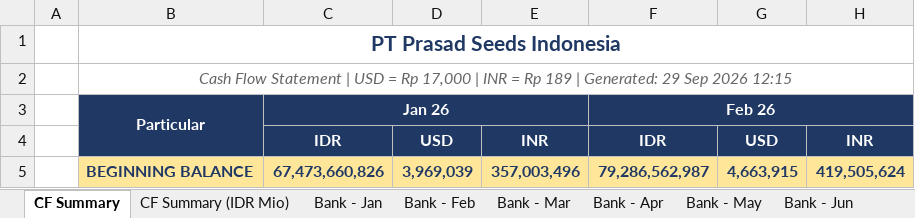
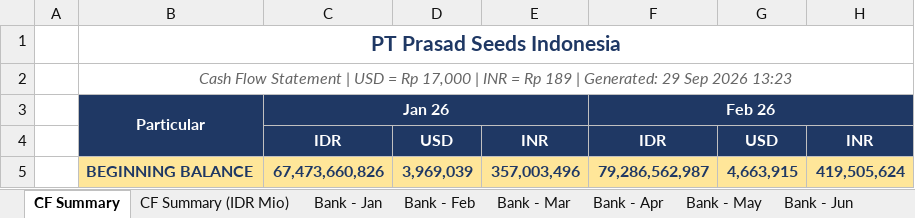
Before and after one commit to finmanagerindonesia-dev/psi-cash-dashboard, an Excel workbook: public/PSI Cash Flow Report.xlsx, sheet CF Summary, drawn as a sheet; only a part is shown; values as stored, in another font and other column widths than the file's, no borders; the diff names each change by its address in the sheet, - before the commit and + after, or states it on an @@ line.

```diff
--- a/public/PSI Cash Flow Report.xlsx (sheet CF Summary)
+++ b/public/PSI Cash Flow Report.xlsx (sheet CF Summary)
-B2: …Sep 2026 12:15
+B2: …Sep 2026 13:23
```
Also changed, not shown: sheet CF Summary (IDR Mio), 3 other files.
